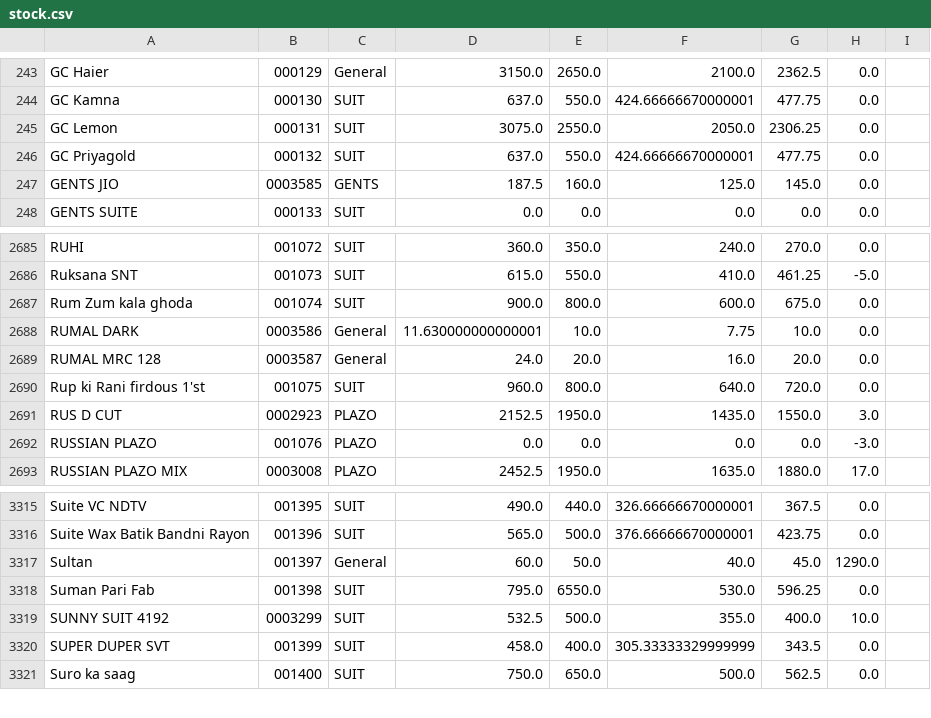
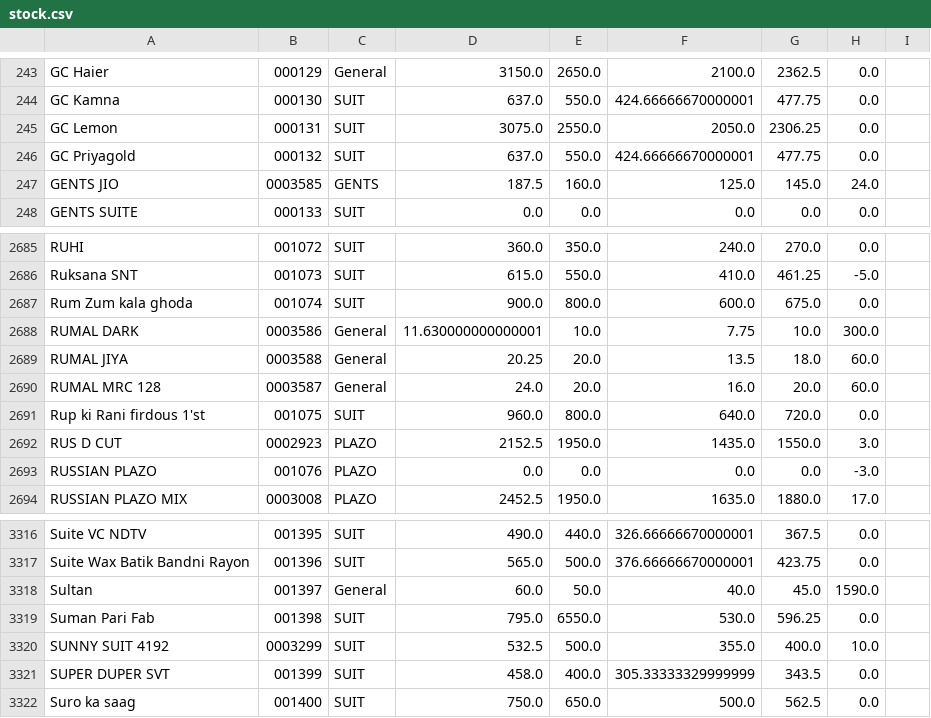
Before and after one commit to srfashoinned/srpsdlist, a CSV file: stock.csv, drawn as a sheet; only a part is shown, gaps mark what is left out.

Commit message:
Auto stock update

```diff
--- a/stock.csv
+++ b/stock.csv
@@ -246,3 +246,3 @@ GC Lemon,000131,SUIT,3075.0,2550.0,2050.0,2306.25,0.0
 GC Priyagold,000132,SUIT,637.0,550.0,424.66666670000001,477.75,0.0
-GENTS JIO,0003585,GENTS,187.5,160.0,125.0,145.0,0.0
+GENTS JIO,0003585,GENTS,187.5,160.0,125.0,145.0,24.0
 GENTS SUITE,000133,SUIT,0.0,0.0,0.0,0.0,0.0
@@ -2687,4 +2687,5 @@ Ruksana SNT,001073,SUIT,615.0,550.0,410.0,461.25,-5.0
 Rum Zum kala ghoda,001074,SUIT,900.0,800.0,600.0,675.0,0.0
-RUMAL DARK,0003586,General,11.630000000000001,10.0,7.75,10.0,0.0
-RUMAL MRC 128,0003587,General,24.0,20.0,16.0,20.0,0.0
+RUMAL DARK,0003586,General,11.630000000000001,10.0,7.75,10.0,300.0
+RUMAL JIYA,0003588,General,20.25,20.0,13.5,18.0,60.0
+RUMAL MRC 128,0003587,General,24.0,20.0,16.0,20.0,60.0
 Rup ki Rani firdous 1'st,001075,SUIT,960.0,800.0,640.0,720.0,0.0
@@ -3316,3 +3317,3 @@ Suite VC NDTV,001395,SUIT,490.0,440.0,326.66666670000001,367.5,0.0
 Suite Wax Batik Bandni Rayon,001396,SUIT,565.0,500.0,376.66666670000001,423.75,0.0
-Sultan,001397,General,60.0,50.0,40.0,45.0,1290.0
+Sultan,001397,General,60.0,50.0,40.0,45.0,1590.0
 Suman Pari Fab,001398,SUIT,795.0,6550.0,530.0,596.25,0.0
```
Also changed, not shown: 1 other file.
